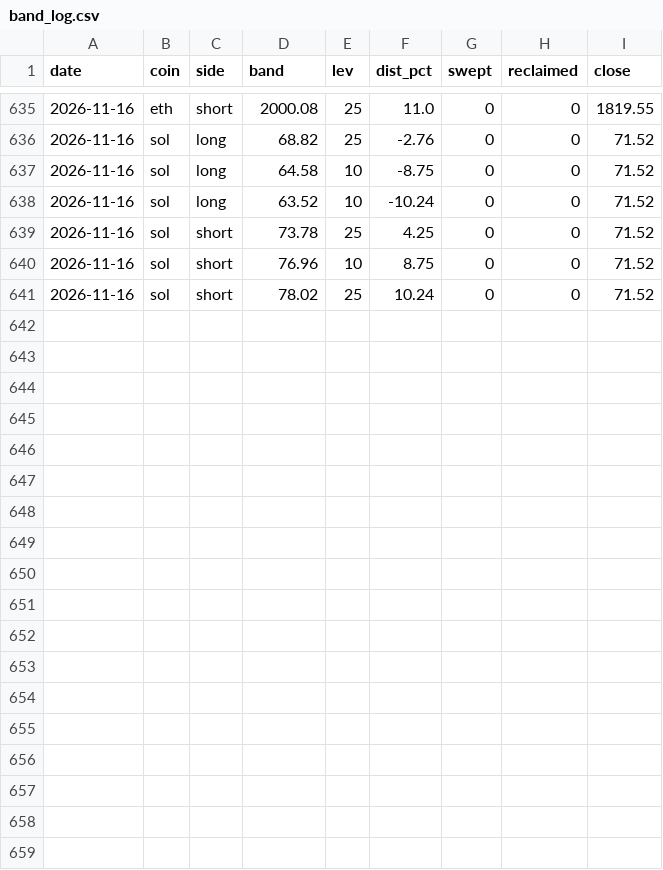
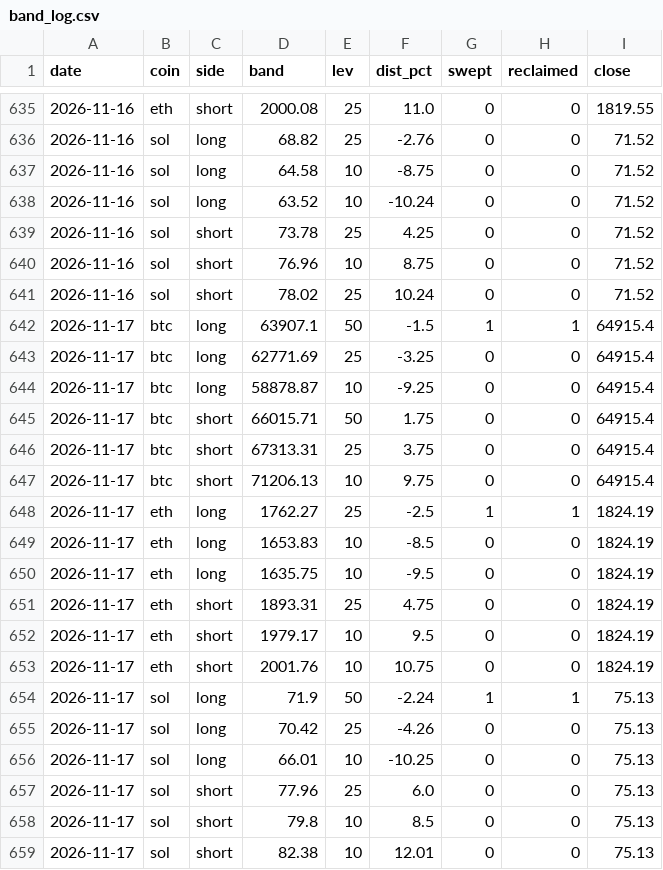
Before and after one commit to samiboran/sweeplab, a CSV file: data/derivs/band_log.csv, drawn as a sheet; only a part is shown, gaps mark what is left out; the diff names each change by its address in the sheet, - before the commit and + after, or states it on an @@ line.

```diff
--- a/data/derivs/band_log.csv
+++ b/data/derivs/band_log.csv
+row 642: 2026-11-17 | btc | long | 63907.1 | 50 | -1.5 | 1 | 1 | 64915.4
+row 643: 2026-11-17 | btc | long | 62771.69 | 25 | -3.25 | 0 | 0 | 64915.4
+row 644: 2026-11-17 | btc | long | 58878.87 | 10 | -9.25 | 0 | 0 | 64915.4
+row 645: 2026-11-17 | btc | short | 66015.71 | 50 | 1.75 | 0 | 0 | 64915.4
+row 646: 2026-11-17 | btc | short | 67313.31 | 25 | 3.75 | 0 | 0 | 64915.4
+row 647: 2026-11-17 | btc | short | 71206.13 | 10 | 9.75 | 0 | 0 | 64915.4
+row 648: 2026-11-17 | eth | long | 1762.27 | 25 | -2.5 | 1 | 1 | 1824.19
+row 649: 2026-11-17 | eth | long | 1653.83 | 10 | -8.5 | 0 | 0 | 1824.19
+row 650: 2026-11-17 | eth | long | 1635.75 | 10 | -9.5 | 0 | 0 | 1824.19
+row 651: 2026-11-17 | eth | short | 1893.31 | 25 | 4.75 | 0 | 0 | 1824.19
+row 652: 2026-11-17 | eth | short | 1979.17 | 10 | 9.5 | 0 | 0 | 1824.19
+row 653: 2026-11-17 | eth | short | 2001.76 | 10 | 10.75 | 0 | 0 | 1824.19
+row 654: 2026-11-17 | sol | long | 71.9 | 50 | -2.24 | 1 | 1 | 75.13
+row 655: 2026-11-17 | sol | long | 70.42 | 25 | -4.26 | 0 | 0 | 75.13
+row 656: 2026-11-17 | sol | long | 66.01 | 10 | -10.25 | 0 | 0 | 75.13
+row 657: 2026-11-17 | sol | short | 77.96 | 25 | 6.0 | 0 | 0 | 75.13
+row 658: 2026-11-17 | sol | short | 79.8 | 10 | 8.5 | 0 | 0 | 75.13
+row 659: 2026-11-17 | sol | short | 82.38 | 10 | 12.01 | 0 | 0 | 75.13
```
Also changed, not shown: data/derivs/notebook_daily.csv, data/derivs/okx_history_30d.csv, 7 other files.
